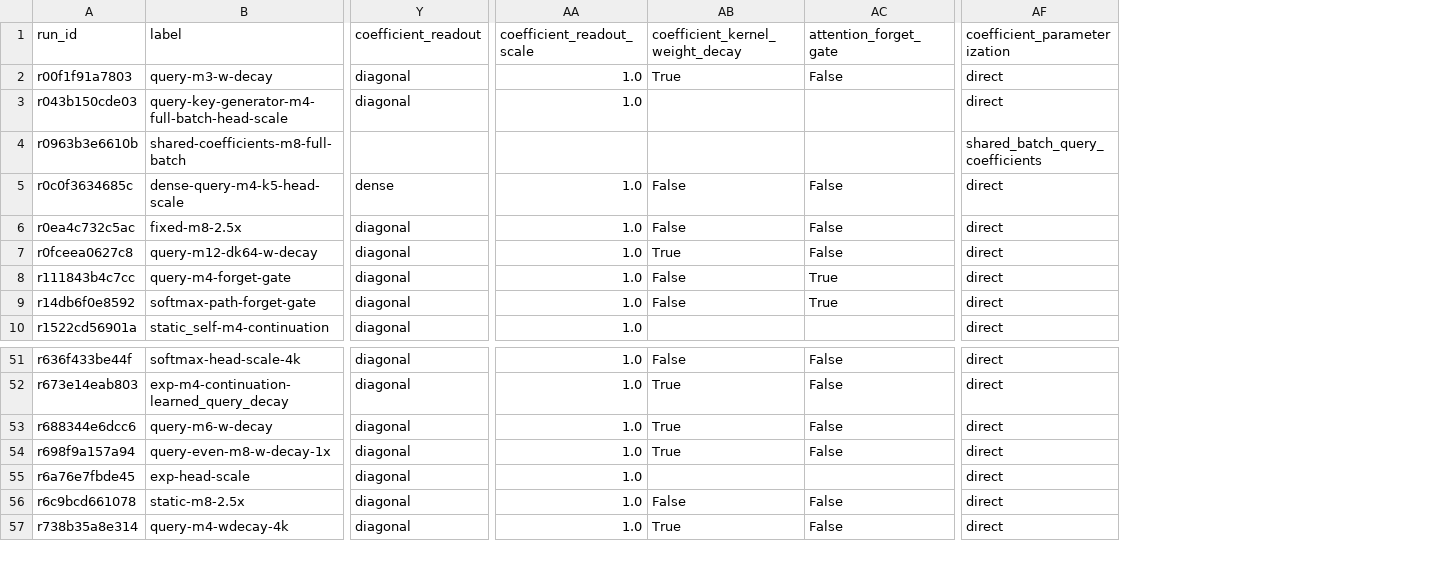
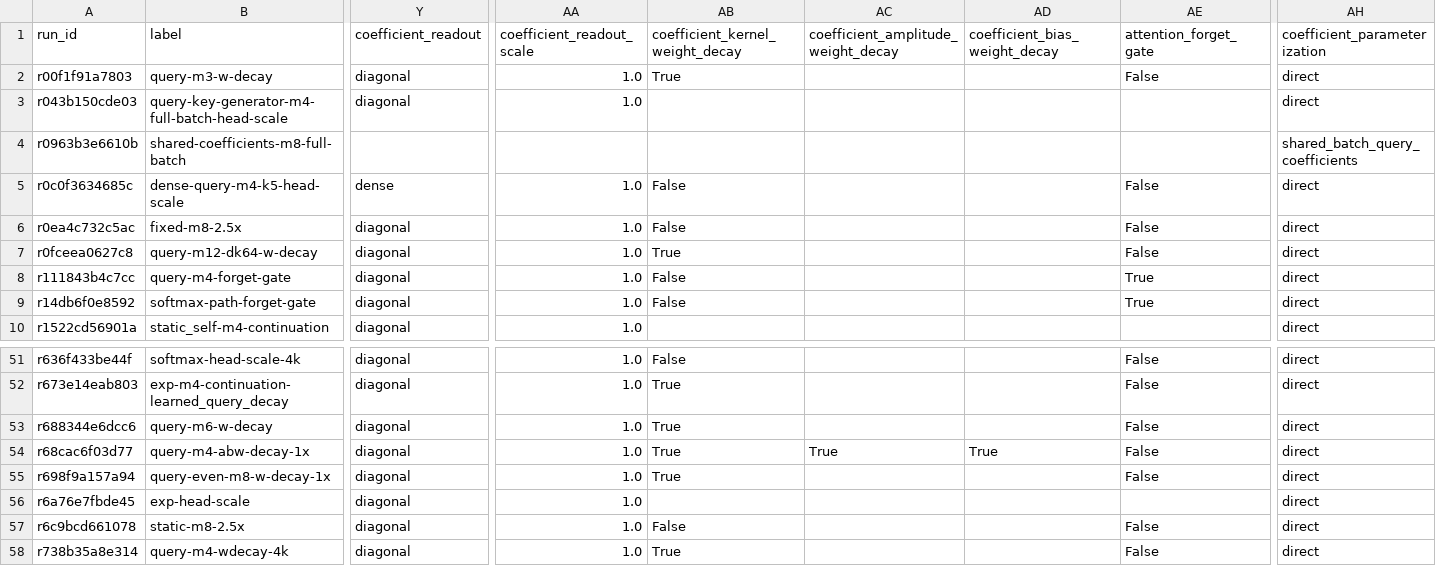
Before and after one commit to rafaelhanashiro/functional-memory, a CSV file: experiments/transformer_pp/runs.csv, drawn as a sheet; only a part is shown, gaps mark what is left out; rows hold the shown columns only; the diff names each change by its address in the sheet, - before the commit and + after, or states it on an @@ line.

Commit message:
Test Transformer++ query attention with decay on W, a, and b

```diff
--- a/experiments/transformer_pp/runs.csv
+++ b/experiments/transformer_pp/runs.csv
+column AC, row 1: coefficient_amplitude_weight_decay
+column AD (coefficient_bias_weight_decay), empty
+row 54: r68cac6f03d77 | query-m4-abw-decay-1x | diagonal | 1.0 | True | True | True | False | direct
```
Also changed, not shown: 22 other files.
